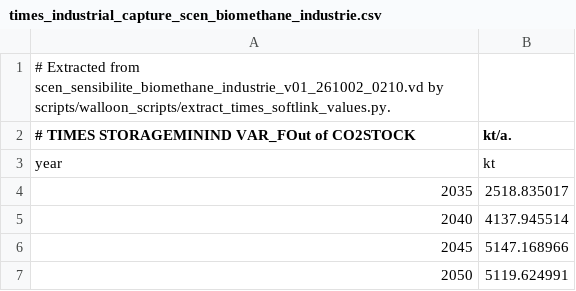
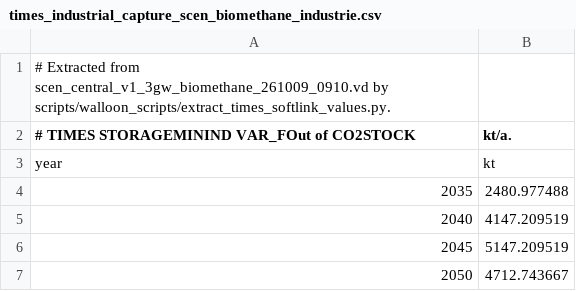
Before and after one commit to IntSusEnergySystems/pypsa-wal, a CSV file: data/walloon/times_industrial_capture_scen_biomethane_industrie.csv, drawn as a sheet.

Commit message:
central re-run with updated import limit (net vs gross)

```diff
--- a/data/walloon/times_industrial_capture_scen_biomethane_industrie.csv
+++ b/data/walloon/times_industrial_capture_scen_biomethane_industrie.csv
@@ -1,7 +1,7 @@
-# Extracted from scen_sensibilite_biomethane_industrie_v01_261002_0210.vd by scripts/walloon_scripts/extract_times_softlink_values.py.
+# Extracted from scen_central_v1_3gw_biomethane_261009_0910.vd by scripts/walloon_scripts/extract_times_softlink_values.py.
 # TIMES STORAGEMININD VAR_FOut of CO2STOCK, kt/a.
 year,kt
-2035,2518.835017
-2040,4137.945514
-2045,5147.168966
-2050,5119.624991
+2035,2480.977488
+2040,4147.209519
+2045,5147.209519
+2050,4712.743667
```
Also changed, not shown: data/walloon/times_industrial_capture_scen_central.csv, data/walloon/times_industrial_capture_scen_noccsccgt.csv, 26 other files.
